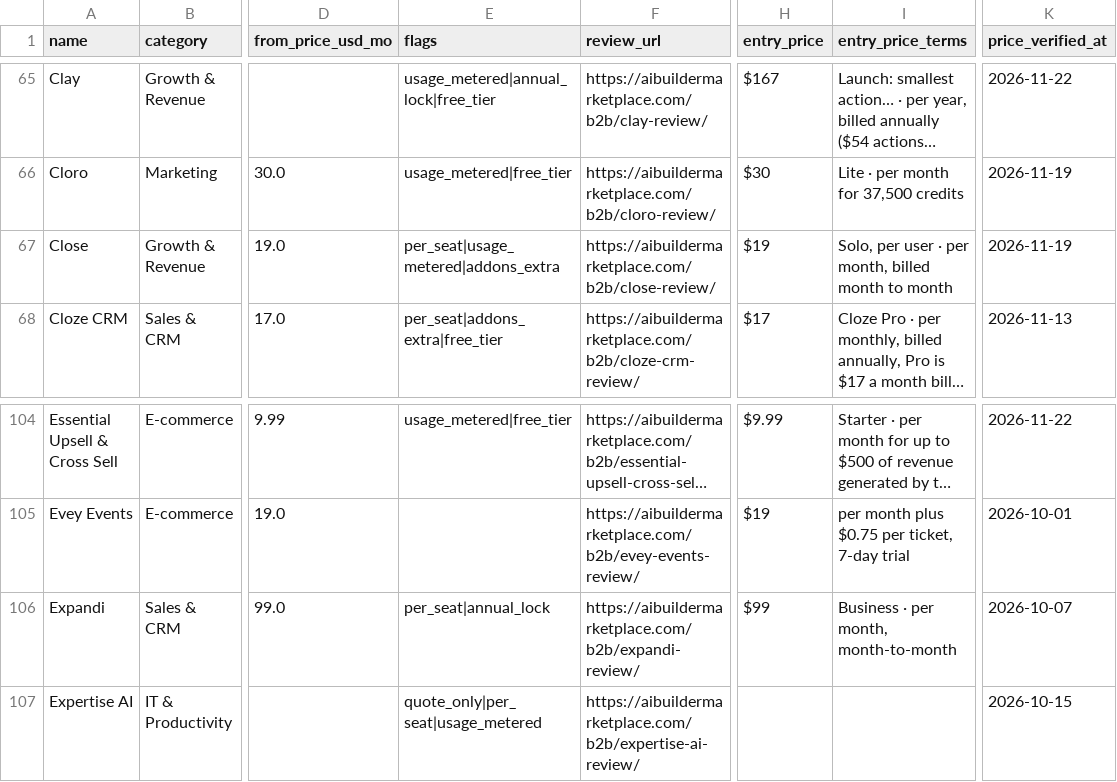
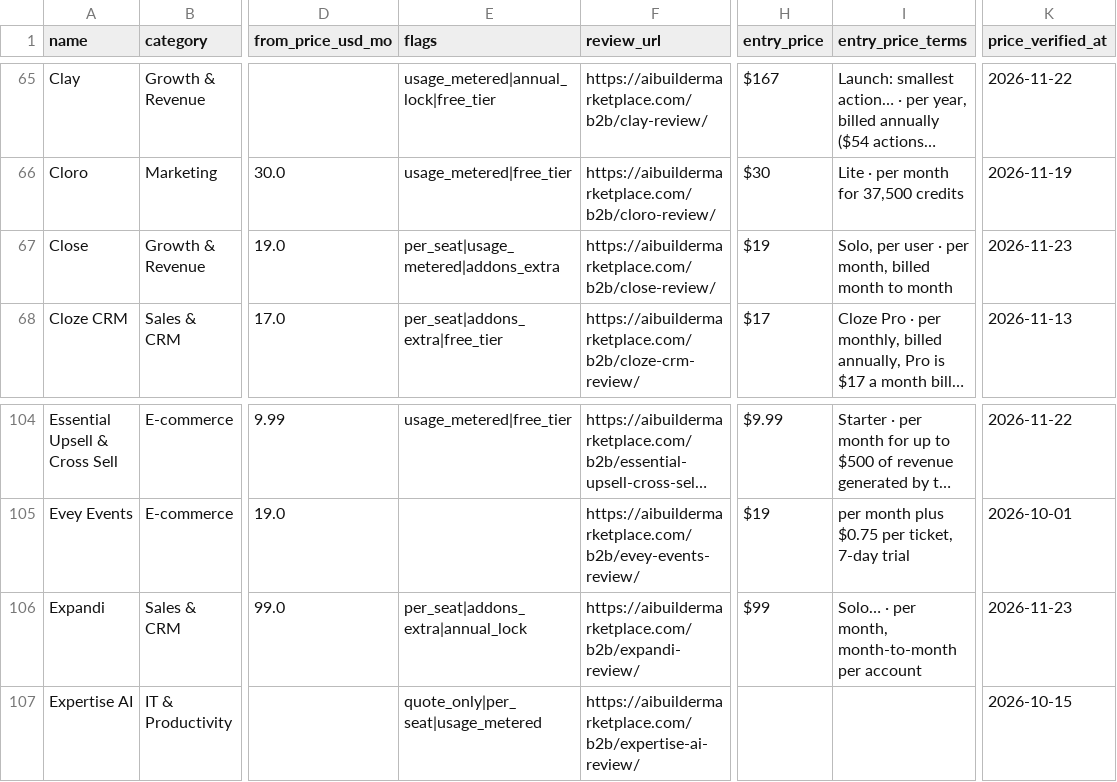
Before and after one commit to NewBegin-gif/marketingandsalessoftware, a CSV file: data/mss-tools.csv, drawn as a sheet; only a part is shown, gaps mark what is left out; long unchanged cells end in …; the diff names each change by its address in the sheet, - before the commit and + after, or states it on an @@ line.

```diff
--- a/data/mss-tools.csv
+++ b/data/mss-tools.csv
-K67 (price_verified_at): 2026-11-19
+K67 (price_verified_at): 2026-11-23
-E106 (flags): per_seat|annual_lock
+E106 (flags): per_seat|addons_extra|annual_lock
-I106 (entry_price_terms): Business · per month, month-to-month
+I106 (entry_price_terms): Solo… · per month, month-to-month per account
-K106 (price_verified_at): 2026-10-07
+K106 (price_verified_at): 2026-11-23
```
Also changed, not shown: data/mss-flags.csv, 16 other files.
